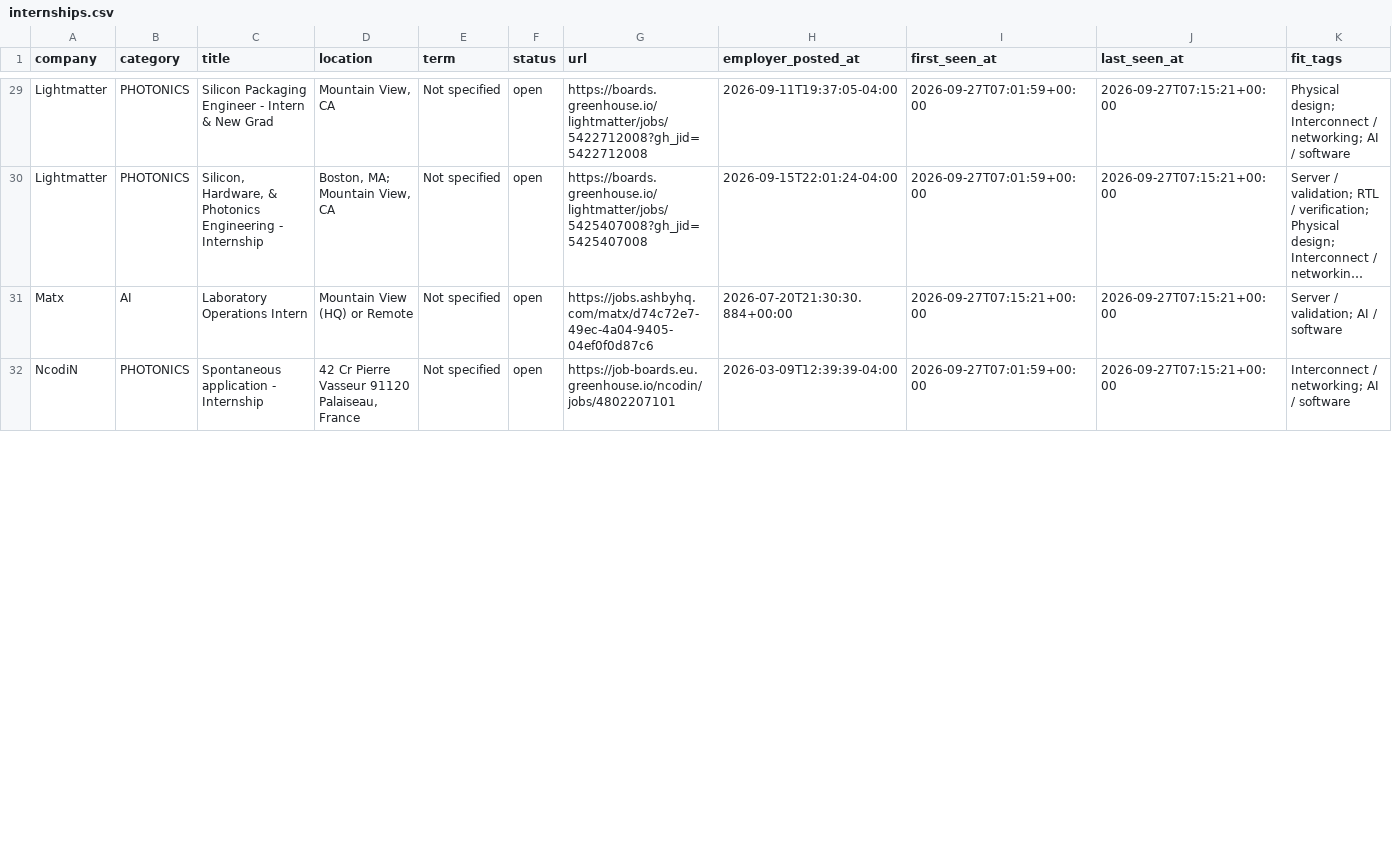
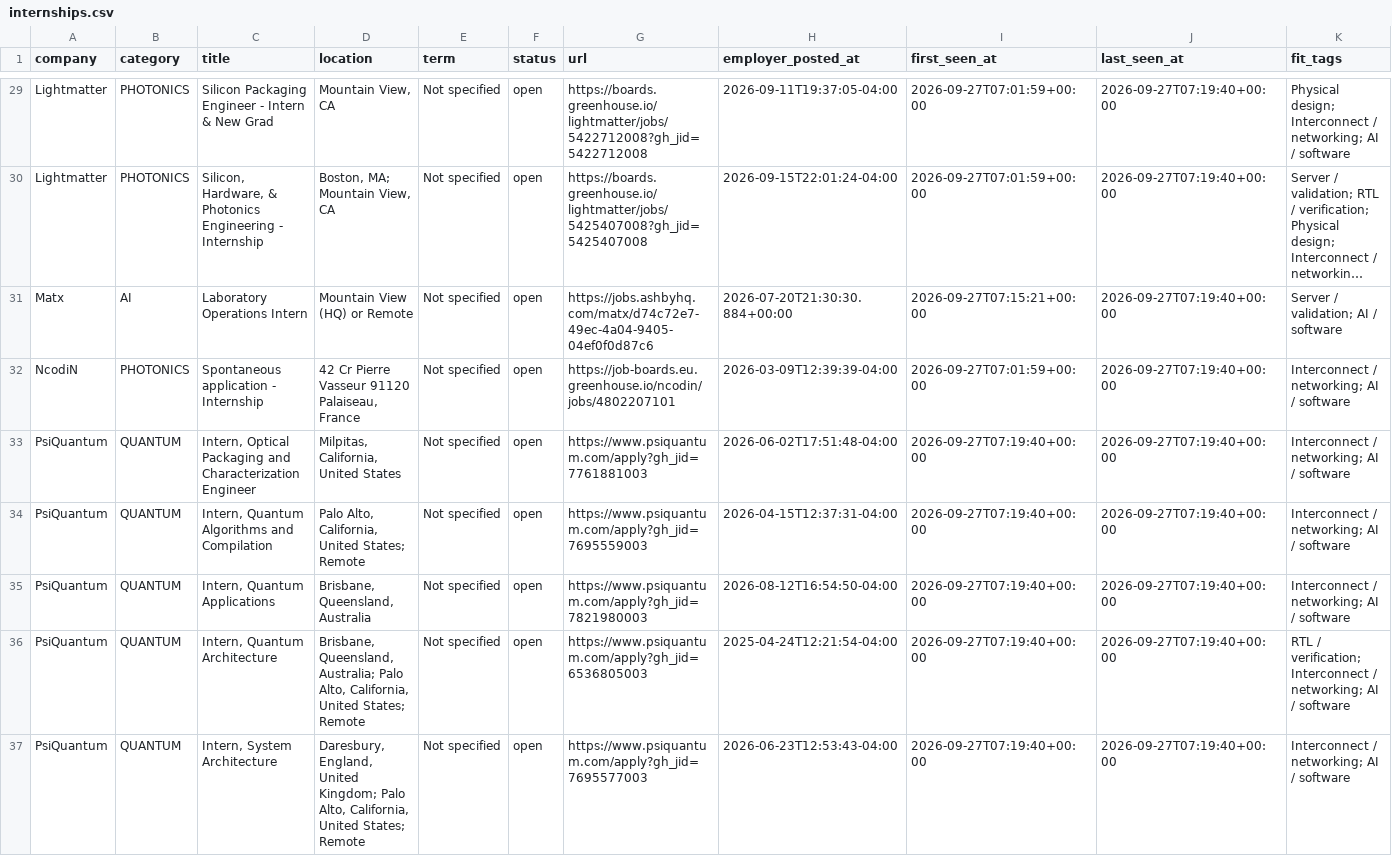
Before and after one commit to sarva12/Semiconductor-Startup-Internships-2027, a CSV file: data/internships.csv, drawn as a sheet; only a part is shown, gaps mark what is left out; long unchanged cells end in …; the diff covers the shown part only; the diff names each change by its address in the sheet, - before the commit and + after, or states it on an @@ line.

```diff
--- a/data/internships.csv
+++ b/data/internships.csv
-J29:J32 (last_seen_at): 2026-09-27T07:15:21+00:00
+J29:J32 (last_seen_at): 2026-09-27T07:19:40+00:00
+row 33: PsiQuantum | QUANTUM | Intern, Optical Packaging and Characterization Engineer | Milpitas, California, United States | Not specified | open | https://www.psiquantum.com/apply?gh_jid=7761881003 | 2026-06-02T17:51:48-04:00 | 2026-09-27T07:19:40+00:00 | 2026-09-27T07:19:40+00:00 | Interconnect / networking; AI / software
+row 34: PsiQuantum | QUANTUM | Intern, Quantum Algorithms and Compilation | Palo Alto, California, United States; Remote | Not specified | open | https://www.psiquantum.com/apply?gh_jid=7695559003 | 2026-04-15T12:37:31-04:00 | 2026-09-27T07:19:40+00:00 | 2026-09-27T07:19:40+00:00 | Interconnect / networking; AI / software
+row 35: PsiQuantum | QUANTUM | Intern, Quantum Applications | Brisbane, Queensland, Australia | Not specified | open | https://www.psiquantum.com/apply?gh_jid=7821980003 | 2026-08-12T16:54:50-04:00 | 2026-09-27T07:19:40+00:00 | 2026-09-27T07:19:40+00:00 | Interconnect / networking; AI / software
+row 36: PsiQuantum | QUANTUM | Intern, Quantum Architecture | Brisbane, Queensland, Australia; Palo Alto, California, United States; Remote | Not specified | open | https://www.psiquantum.com/apply?gh_jid=6536805003 | 2025-04-24T12:21:54-04:00 | 2026-09-27T07:19:40+00:00 | 2026-09-27T07:19:40+00:00 | RTL / verification; Interconnect / networking; AI / software
+row 37: PsiQuantum | QUANTUM | Intern, System Architecture | Daresbury, England, United Kingdom; Palo Alto, California, United States; Remote | Not specified | open | https://www.psiquantum.com/apply?gh_jid=7695577003 | 2026-06-23T12:53:43-04:00 | 2026-09-27T07:19:40+00:00 | 2026-09-27T07:19:40+00:00 | Interconnect / networking; AI / software
```
Also changed, not shown: 1 added row and 34 edited cells elsewhere in this file, 10 other files.
